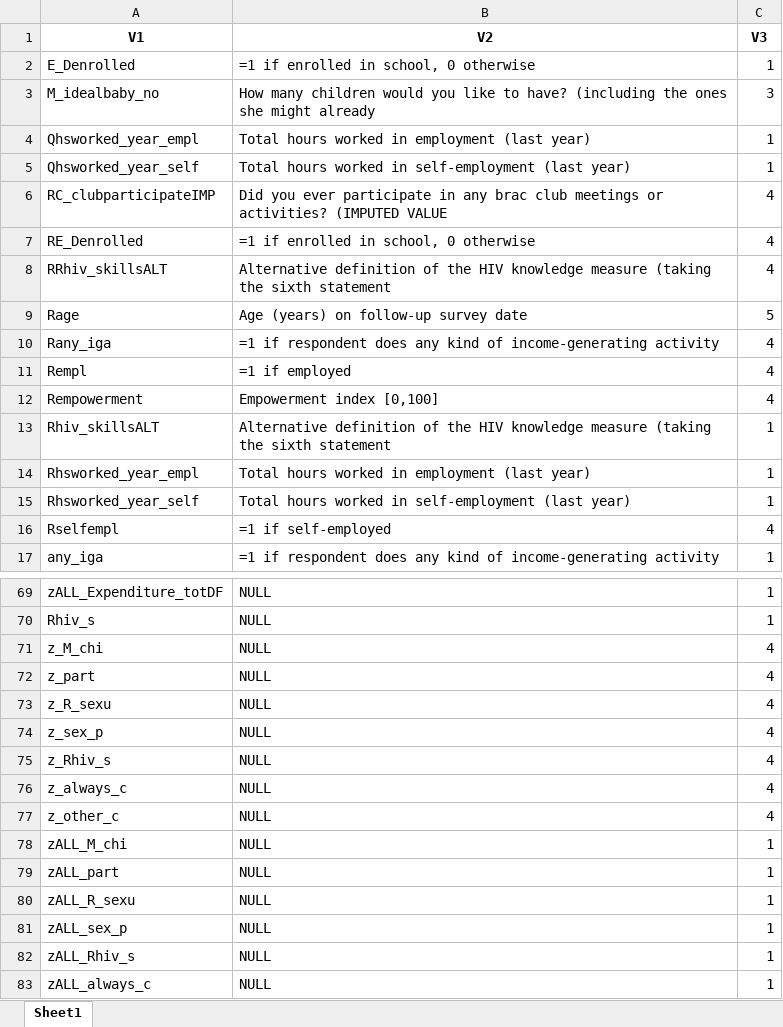
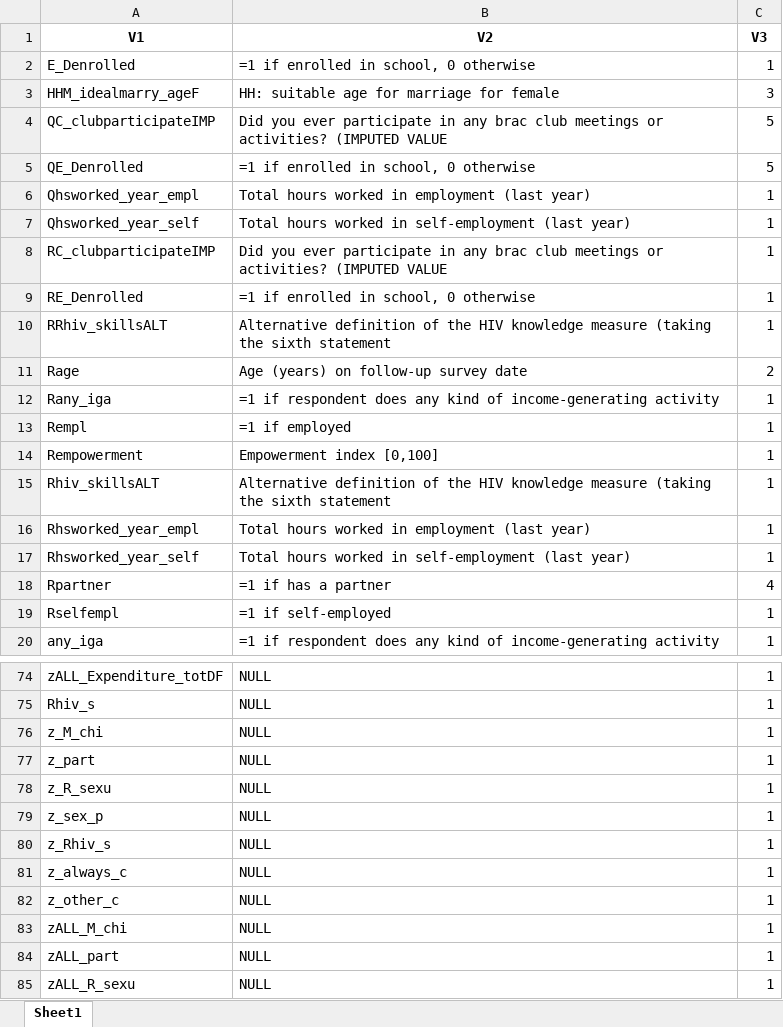
Before and after one commit to yanndav/projectML, an Excel workbook: output/variables.xlsx, sheet Sheet1, drawn as a sheet; only a part is shown, gaps mark what is left out; the shorter side is filled out with more unchanged rows; values as stored, in another font and other column widths than the file's, no borders; removed rows and columns are numbered as before the commit, all else as after; the diff covers the shown part only; the diff names each change by its address in the sheet, - before the commit and + after, or states it on an @@ line.

```diff
--- a/output/variables.xlsx (sheet Sheet1)
+++ b/output/variables.xlsx (sheet Sheet1)
-row 3: M_idealbaby_no | How many children would you like to have? (including the ones she might already | 3
+row 3: HHM_idealmarry_ageF | HH: suitable age for marriage for female | 3
+row 4: QC_clubparticipateIMP | Did you ever participate in any brac club meetings or activities? (IMPUTED VALUE | 5
+row 5: QE_Denrolled | =1 if enrolled in school, 0 otherwise | 5
-C8:C10 (V3): 4
+C8:C10 (V3): 1
-C11 (V3): 5
+C11 (V3): 2
-C12:C14 (V3): 4
+C12:C14 (V3): 1
+row 18: Rpartner | =1 if has a partner | 4
-C19 (V3): 4
+C19 (V3): 1
-C76:C82 (V3): 4
+C76:C82 (V3): 1
```
Also changed, not shown: 3 added rows, 2 removed rows and 40 edited cells elsewhere in this sheet, 16 other files.
